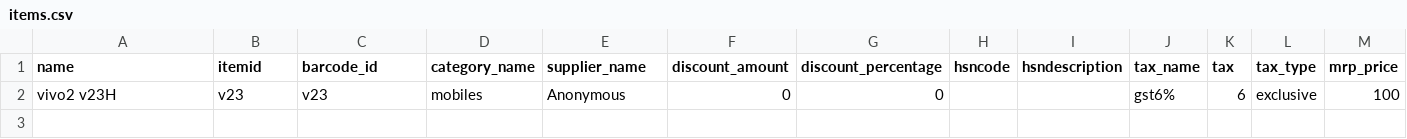
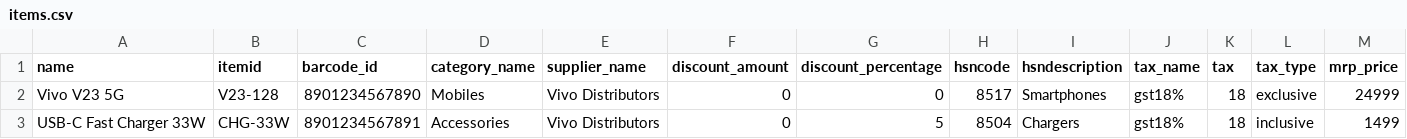
Before and after one commit to Posnic/POS, a CSV file: frontend/static/Import_sample_files/items.csv, drawn as a sheet; only a part is shown; removed rows and columns are numbered as before the commit, all else as after; rows hold the shown columns only; the diff names each change by its address in the sheet, - before the commit and + after, or states it on an @@ line.

Commit message:
Every list opens on the right - the mini-dossier pane replaces every popup
The owner's ruling, made twice and now absolute: 'i didnt want pop. i
want similar right side open design. maintain consistency.' Eight pages
- Inventory Logs, Low Stock, Categories, Variants, Customer Categories,
Employees, Branches, Roles - open their record in the same right pane
the big pages use: master-detail split, URL per record with
refresh-reopen, pull/close toolbar, boxed sheet. One shared helper
(PosnicPro.listDoc) carries openDoc/closeDoc/active-row for all eight,
and the pane bodies speak the DOSSIER vocabulary - stats strip, labeled
blocks, recent-documents tables - never a bare fact dump ('all not
professionally designed... make it proper').

What each pane carries: a movement shows its change and opening-closing
walk with the REFERENCE linking to the bill or purchase it came from;
low stock shows the photo, the red count and a Restock toolbar button;
categories and customer categories embed their sales activity - count,
value, latest bills - where the slide-over used to pop; an employee
shows role, status, branch access, last login and the sales they rang
up; a branch offers switch-to; a role spells out its till authority as
badges while its LIST row shrinks to a count (eleven comma-separated
actions made every row four lines tall). Edit and Delete ride the pane
toolbars; category/variant/customer-category panes gained the Delete
the rows already had.

Bugs the conversion surfaced and killed: the shared slide-over close
handler reset the pane's document hash (an overlay never owns the
hash); the standard pages' delete strips sent {id:[...]} to doors that
read req.body.data - items answered 'Item Id is missing', suppliers and
customers failed the same way; Employees and Branches still ran the
DataTable era entirely; every full-width list was missing its hover
(the split-scoped rule never fired outside a split - one shared brand
tint now covers them all); the sheets gained breathing room and the
header control bar its padding; Roles' rail sheds description and
authority when the pane opens.

Also in this round: the recent-sales peek on the till keeps its blessed
modal (the one place a pane cannot exist); Quick Sale adds on Enter
from the note field when an amount is typed; Sales History shows date
AND time; the sample import CSV stops selling at a loss; the retired
DataTable header templates and view modals went out with the popups.

```diff
--- a/frontend/static/Import_sample_files/items.csv
+++ b/frontend/static/Import_sample_files/items.csv
-row 2: vivo2 v23H | v23 | v23 | mobiles | Anonymous | 0 | 0 |  |  | gst6% | 6 | exclusive | 100
+row 2: Vivo V23 5G | V23-128 | 8901234567890 | Mobiles | Vivo Distributors | 0 | 0 | 8517 | Smartphones | gst18% | 18 | exclusive | 24999
+row 3: USB-C Fast Charger 33W | CHG-33W | 8901234567891 | Accessories | Vivo Distributors | 0 | 5 | 8504 | Chargers | gst18% | 18 | inclusive | 1499
```
Also changed, not shown: 29 other files.
